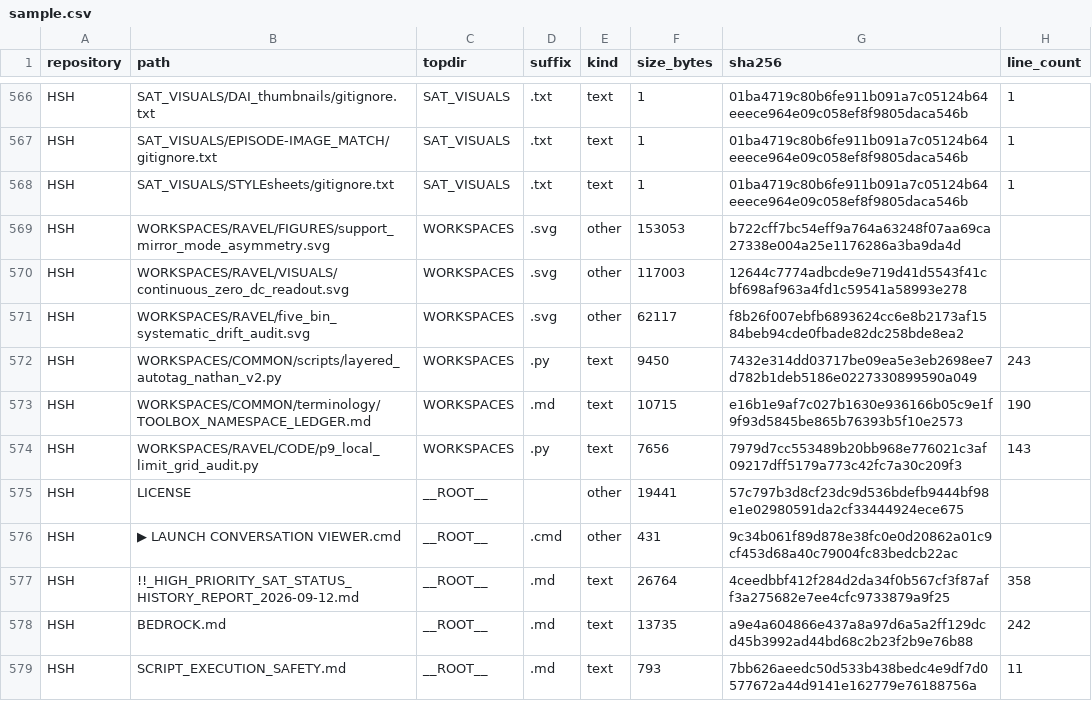
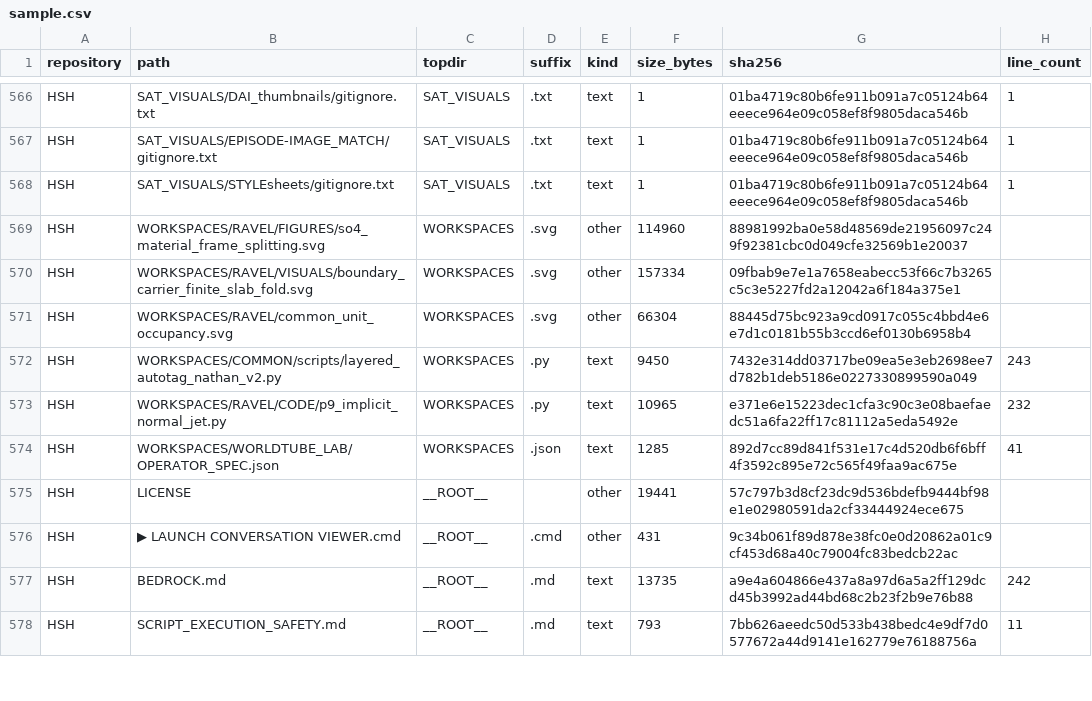
Before and after one commit to Satobloc/HSH_RESOURCES, a CSV file: SOURCE_INVENTORY/SABLE/source_inventory_run/sample.csv, drawn as a sheet; only a part is shown, gaps mark what is left out; the diff covers the shown part only.

```diff
--- a/SOURCE_INVENTORY/SABLE/source_inventory_run/sample.csv
+++ b/SOURCE_INVENTORY/SABLE/source_inventory_run/sample.csv
@@ -568,11 +568,10 @@ HSH,SAT_VISUALS/EPISODE-IMAGE_MATCH/gitignore.txt,SAT_VISUALS,.txt,text,1,01ba47
 HSH,SAT_VISUALS/STYLEsheets/gitignore.txt,SAT_VISUALS,.txt,text,1,01ba4719c80b6fe911b091a7c05124b64eeece964e09c058ef8f9805daca546b,1
-HSH,WORKSPACES/RAVEL/FIGURES/support_mirror_mode_asymmetry.svg,WORKSPACES,.svg,other,153053,b722cff7bc54eff9a764a63248f07aa69ca27338e004a25e1176286a3ba9da4d,
-HSH,WORKSPACES/RAVEL/VISUALS/continuous_zero_dc_readout.svg,WORKSPACES,.svg,other,117003,12644c7774adbcde9e719d41d5543f41cbf698af963a4fd1c59541a58993e278,
-HSH,WORKSPACES/RAVEL/five_bin_systematic_drift_audit.svg,WORKSPACES,.svg,other,62117,f8b26f007ebfb6893624cc6e8b2173af1584beb94cde0fbade82dc258bde8ea2,
+HSH,WORKSPACES/RAVEL/FIGURES/so4_material_frame_splitting.svg,WORKSPACES,.svg,other,114960,88981992ba0e58d48569de21956097c249f92381cbc0d049cfe32569b1e20037,
+HSH,WORKSPACES/RAVEL/VISUALS/boundary_carrier_finite_slab_fold.svg,WORKSPACES,.svg,other,157334,09fbab9e7e1a7658eabecc53f66c7b3265c5c3e5227fd2a12042a6f184a375e1,
+HSH,WORKSPACES/RAVEL/common_unit_occupancy.svg,WORKSPACES,.svg,other,66304,88445d75bc923a9cd0917c055c4bbd4e6e7d1c0181b55b3ccd6ef0130b6958b4,
 HSH,WORKSPACES/COMMON/scripts/layered_autotag_nathan_v2.py,WORKSPACES,.py,text,9450,7432e314dd03717be09ea5e3eb2698ee7d782b1deb5186e0227330899590a049,243
-HSH,WORKSPACES/COMMON/terminology/TOOLBOX_NAMESPACE_LEDGER.md,WORKSPACES,.md,text,10715,e16b1e9af7c027b1630e936166b05c9e1f9f93d5845be865b76393b5f10e2573,190
-HSH,WORKSPACES/RAVEL/CODE/p9_local_limit_grid_audit.py,WORKSPACES,.py,text,7656,7979d7cc553489b20bb968e776021c3af09217dff5179a773c42fc7a30c209f3,143
+HSH,WORKSPACES/RAVEL/CODE/p9_implicit_normal_jet.py,WORKSPACES,.py,text,10965,e371e6e15223dec1cfa3c90c3e08baefaedc51a6fa22ff17c81112a5eda5492e,232
+HSH,WORKSPACES/WORLDTUBE_LAB/OPERATOR_SPEC.json,WORKSPACES,.json,text,1285,892d7cc89d841f531e17c4d520db6f6bff4f3592c895e72c565f49faa9ac675e,41
 HSH,LICENSE,__ROOT__,,other,19441,57c797b3d8cf23dc9d536bdefb9444bf98e1e02980591da2cf33444924ece675,
 HSH,▶ LAUNCH CONVERSATION VIEWER.cmd,__ROOT__,.cmd,other,431,9c34b061f89d878e38fc0e0d20862a01c9cf453d68a40c79004fc83bedcb22ac,
-HSH,!!_HIGH_PRIORITY_SAT_STATUS_HISTORY_REPORT_2026-09-12.md,__ROOT__,.md,text,26764,4ceedbbf412f284d2da34f0b567cf3f87aff3a275682e7ee4cfc9733879a9f25,358
 HSH,BEDROCK.md,__ROOT__,.md,text,13735,a9e4a604866e437a8a97d6a5a2ff129dcd45b3992ad44bd68c2b23f2b9e76b88,242
```
Also changed, not shown: 3 added rows, 2 removed rows and 8 edited cells elsewhere in this file, 3 other files.
